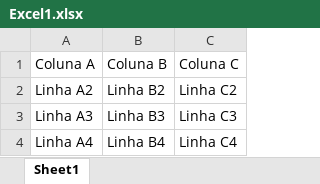
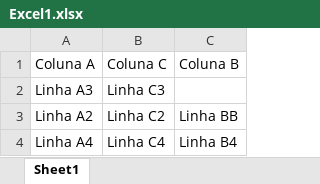
Before and after one commit to Gersonline/spreadsheet_comparator, an Excel workbook: Excel1.xlsx, sheet Sheet1, drawn as a sheet; values as stored, in another font and other column widths than the file's, no borders; removed rows and columns are numbered as before the commit, all else as after; the diff names each change by its address in the sheet, - before the commit and + after, or states it on an @@ line.

```diff
--- a/Excel1.xlsx (sheet Sheet1)
+++ b/Excel1.xlsx (sheet Sheet1)
-column B, rows 1-2: Coluna B | Linha B2; row 4: Linha B4
+column C, row 1: Coluna B; rows 3-4: Linha BB | Linha B4
@@ row 3 moved to row 2: Linha A3 @@
```
Also changed, not shown: Excel2.xlsx, Result_excel.xlsx, 1 other file.
